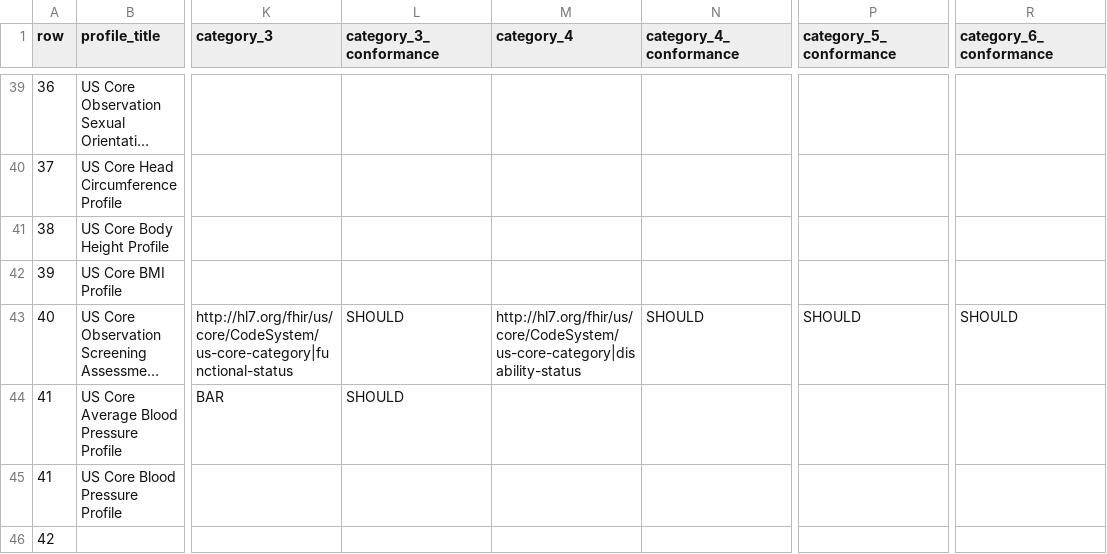
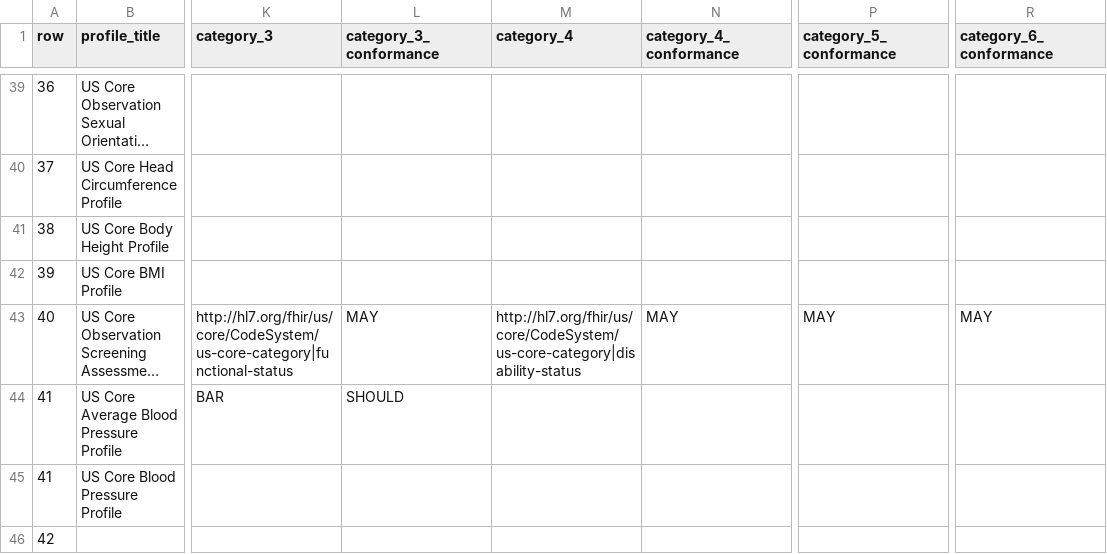
Before and after one commit to jmandel/USCDI4-Sandbox, a CSV file: input/data/scopes.csv, drawn as a sheet; only a part is shown, gaps mark what is left out; long unchanged cells end in …; the diff covers the shown part only; the diff names each change by its address in the sheet, - before the commit and + after, or states it on an @@ line.

Commit message:
update scopes page

```diff
--- a/input/data/scopes.csv
+++ b/input/data/scopes.csv
-L43 (category_3_conformance): SHOULD
+L43 (category_3_conformance): MAY
-N43 (category_4_conformance): SHOULD
+N43 (category_4_conformance): MAY
-P43 (category_5_conformance): SHOULD
+P43 (category_5_conformance): MAY
-R43 (category_6_conformance): SHOULD
+R43 (category_6_conformance): MAY
```
Also changed, not shown: 10 edited cells elsewhere in this file, 1 other file.
